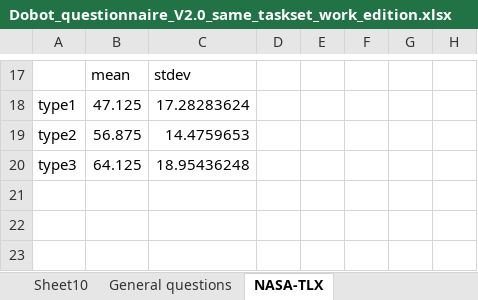
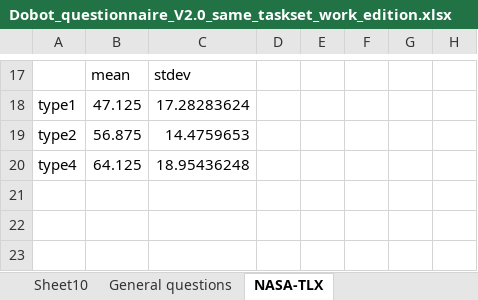
Before and after one commit to cangorur/human_robot_collaboration, an Excel workbook: code/results/Participants/Analysis/Jamovi_analysis/Dobot_questionnaire_V2.0_same_taskset_work_edition.xlsx, sheet NASA-TLX, drawn as a sheet; only a part is shown, gaps mark what is left out; values as stored, in another font and other column widths than the file's, no borders; charts and pictures not drawn; the diff names each change by its address in the sheet, - before the commit and + after, or states it on an @@ line.

```diff
--- a/code/results/Participants/Analysis/Jamovi_analysis/Dobot_questionnaire_V2.0_same_taskset_work_edition.xlsx (sheet NASA-TLX)
+++ b/code/results/Participants/Analysis/Jamovi_analysis/Dobot_questionnaire_V2.0_same_taskset_work_edition.xlsx (sheet NASA-TLX)
-A20: type3
+A20: type4
```
Also changed, not shown: sheet Robot_acted_as_I_expected || took over at the right times, sheet General questions, sheet Dobot_questionnaire_V2.0_same_taskset, formulas that keep their value, charts or pictures, 46 other files.
